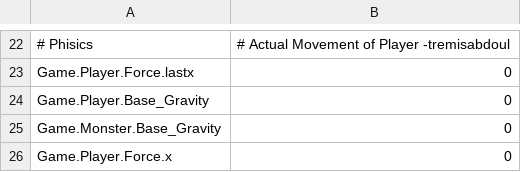
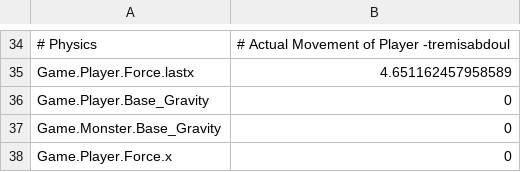
Before and after one commit to nekochiiUwU/Anoari-old, a CSV file: save1.csv, drawn as a sheet; only a part is shown, gaps mark what is left out; the diff covers the shown part only.

```diff
--- a/save1.csv
+++ b/save1.csv
@@ -22,3 +34,3 @@
-"# Phisics","# Actual Movement of Player -tremisabdoul"
-"Game.Player.Force.lastx",0
+"# Physics","# Actual Movement of Player -tremisabdoul"
+"Game.Player.Force.lastx",4.651162457958589
 "Game.Player.Base_Gravity",0
```
Also changed, not shown: 12 added rows and 8 edited cells elsewhere in this file, 2 other files.
